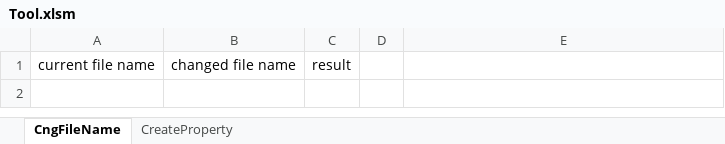
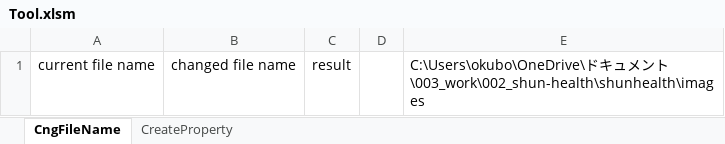
Before and after one commit to ShunMare/excel-vba, an Excel workbook: Tool.xlsm, sheet CngFileName, drawn as a sheet; values as stored, in another font and other column widths than the file's, no borders; charts and pictures not drawn; the diff names each change by its address in the sheet, - before the commit and + after, or states it on an @@ line.

```diff
--- a/Tool.xlsm (sheet CngFileName)
+++ b/Tool.xlsm (sheet CngFileName)
-E1: (empty)
+E1: C:\Users\okubo\OneDrive\ドキュメント\003_work\002_shun-health\shunhealth\images
```
Also changed, not shown: sheet CreateProperty, 42 other files.
